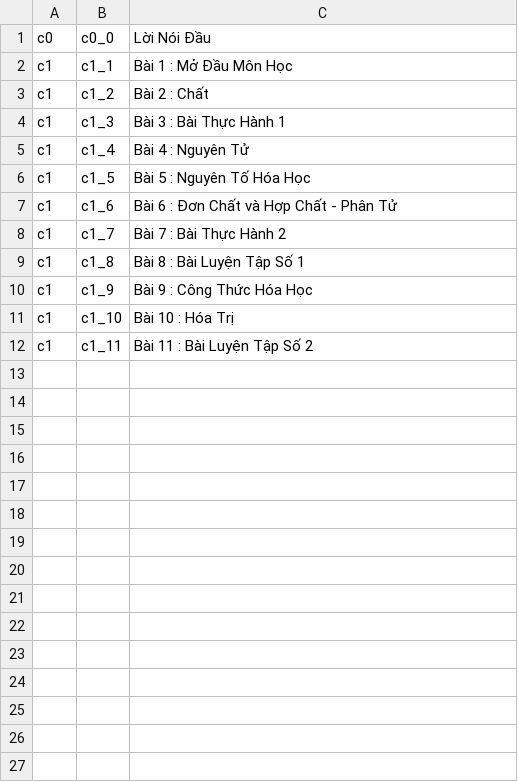
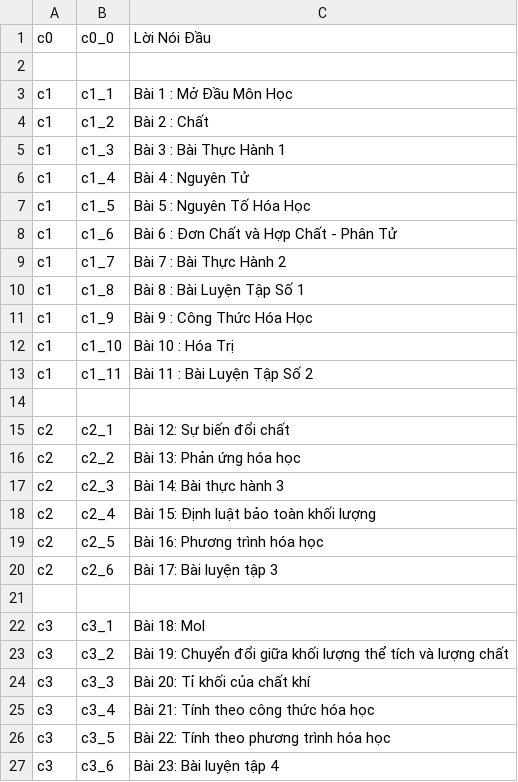
Before and after one commit to aNhdUy13/Giai_Bai_Tap_Hoa_8_Luyen_Tap_Trac_Nghiem, a CSV file: app/src/main/res/raw/task_topic.csv, drawn as a sheet.

```diff
--- a/app/src/main/res/raw/task_topic.csv
+++ b/app/src/main/res/raw/task_topic.csv
@@ -1,2 +1,3 @@
 c0;c0_0;Lời Nói Đầu
+
 c1;c1_1;Bài 1 : Mở Đầu Môn Học
@@ -12 +13,15 @@ c1;c1_10;Bài 10 : Hóa Trị
 c1;c1_11;Bài 11 : Bài Luyện Tập Số 2
+
+c2;c2_1;Bài 12: Sự biến đổi chất
+c2;c2_2;Bài 13: Phản ứng hóa học
+c2;c2_3;Bài 14: Bài thực hành 3
+c2;c2_4;Bài 15: Định luật bảo toàn khối lượng
+c2;c2_5;Bài 16: Phương trình hóa học
+c2;c2_6;Bài 17: Bài luyện tập 3
+
+c3;c3_1;Bài 18: Mol
+c3;c3_2;Bài 19: Chuyển đổi giữa khối lượng thể tích và lượng chất
+c3;c3_3;Bài 20: Tỉ khối của chất khí
+c3;c3_4;Bài 21: Tính theo công thức hóa học
+c3;c3_5;Bài 22: Tính theo phương trình hóa học
+c3;c3_6;Bài 23: Bài luyện tập 4
```
Also changed, not shown: 3 other files.
